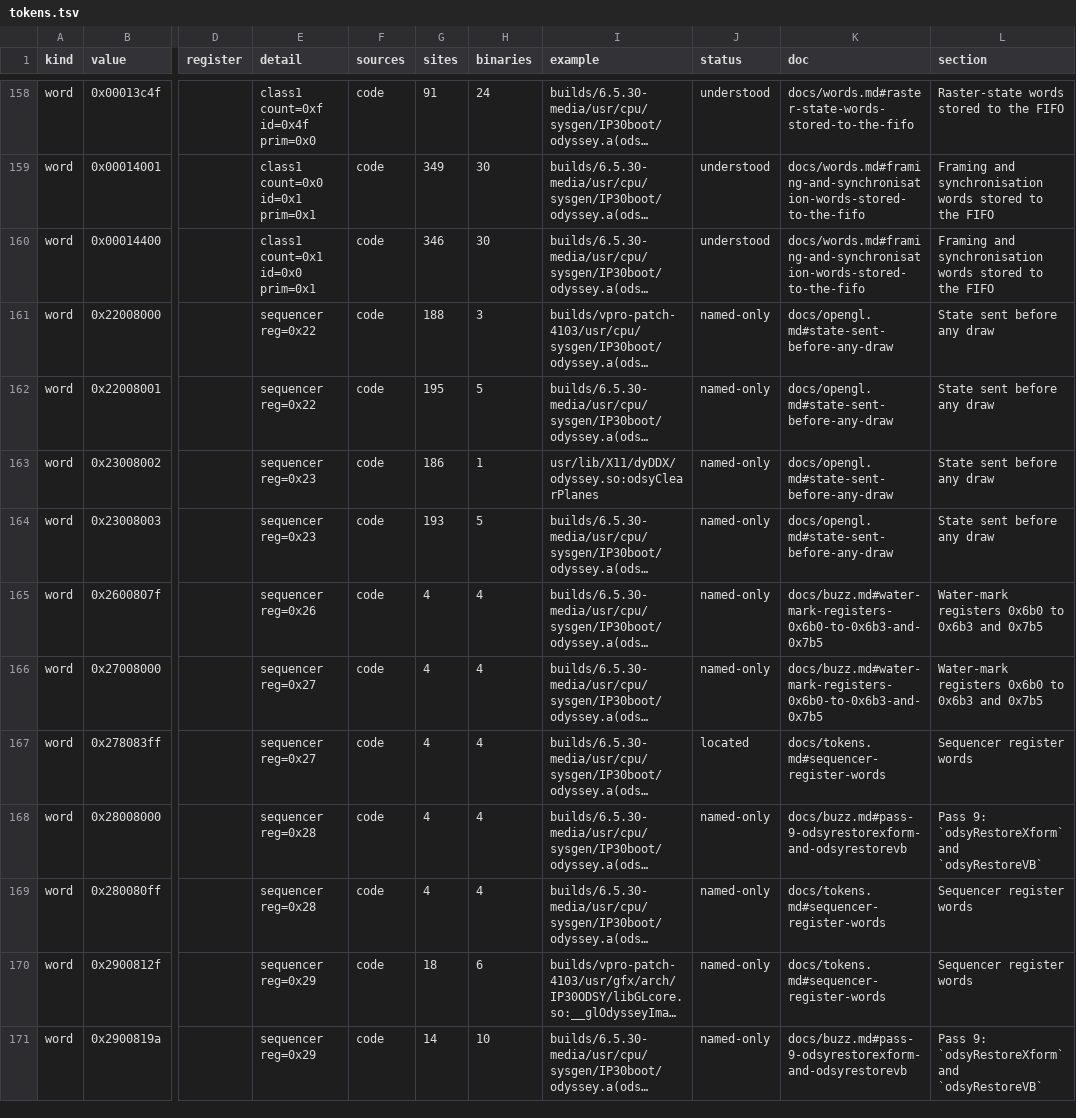
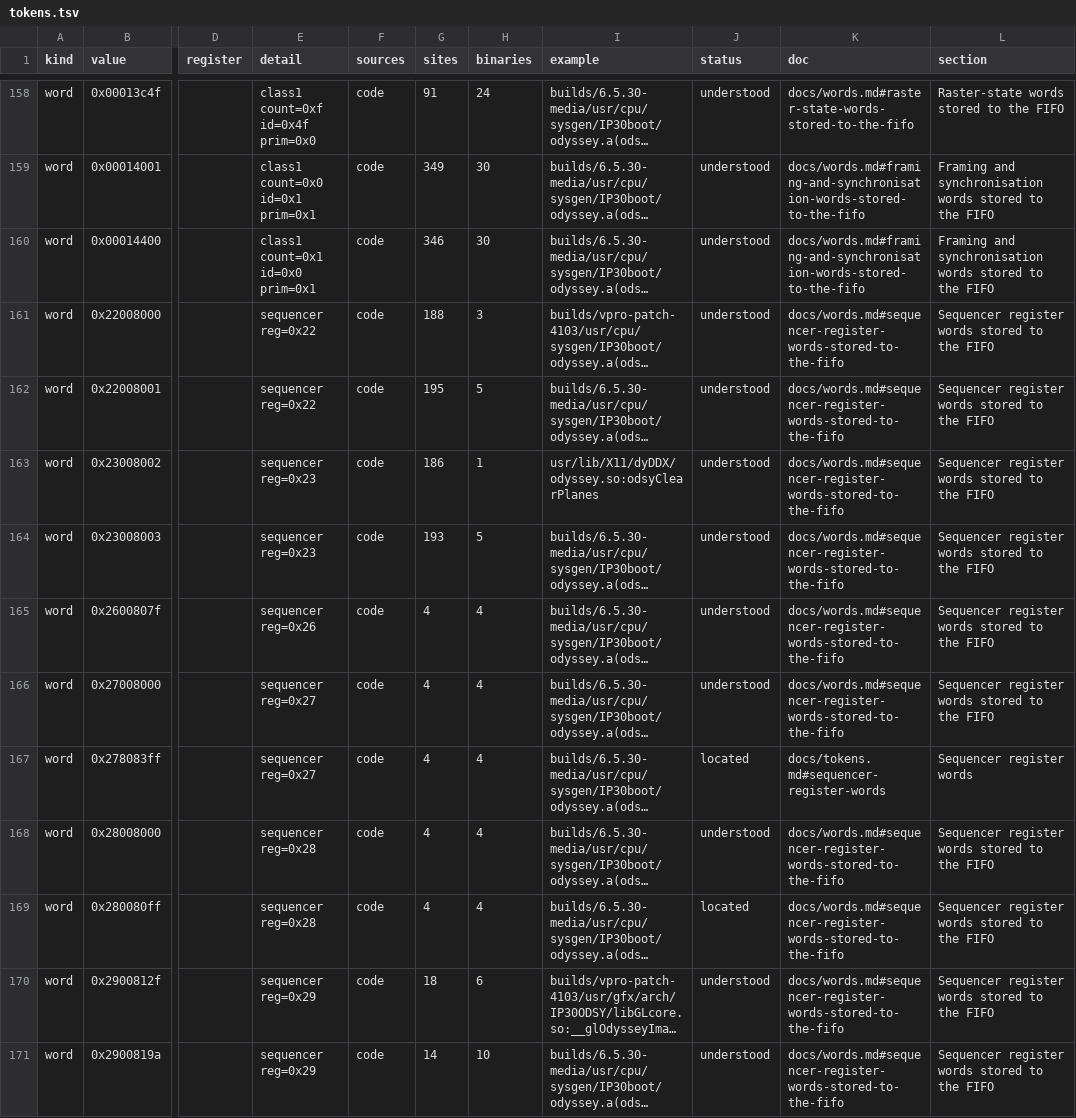
Before and after one commit to jamesbraid/odsy, a TSV file: docs/inventory/tokens.tsv, drawn as a sheet; only a part is shown, gaps mark what is left out; long unchanged cells end in …; the diff covers the shown part only; the diff names each change by its address in the sheet, - before the commit and + after, or states it on an @@ line.

Commit message:
docs: read the sequencer register words one by one
The sequencer words sat in one table whose rows shared a single shape.
Each word now has its own entry naming the register, the value it
encodes, the routine that stores it and the evidence for the reading.
Registers whose purpose no sender reveals are marked as located, with
the value and sender recorded.

```diff
--- a/docs/inventory/tokens.tsv
+++ b/docs/inventory/tokens.tsv
-J161:J166 (status): named-only
+J161:J166 (status): understood
-K161:K164 (doc): docs/opengl.md#state-sent-before-any-draw
+K161:K164 (doc): docs/words.md#sequencer-register-words-stored-to-the-fifo
-L161:L164 (section): State sent before any draw
+L161:L164 (section): Sequencer register words stored to the FIFO
-K165:K166 (doc): docs/buzz.md#water-mark-registers-0x6b0-to-0x6b3-and-0x7b5
+K165:K166 (doc): docs/words.md#sequencer-register-words-stored-to-the-fifo
-L165:L166 (section): Water-mark registers 0x6b0 to 0x6b3 and 0x7b5
+L165:L166 (section): Sequencer register words stored to the FIFO
-J168 (status): named-only
+J168 (status): understood
-K168 (doc): docs/buzz.md#pass-9-odsyrestorexform-and-odsyrestorevb
+K168 (doc): docs/words.md#sequencer-register-words-stored-to-the-fifo
-L168 (section): Pass 9: `odsyRestoreXform` and `odsyRestoreVB`
+L168 (section): Sequencer register words stored to the FIFO
-J169 (status): named-only
+J169 (status): located
-K169:K170 (doc): docs/tokens.md#sequencer-register-words
+K169:K170 (doc): docs/words.md#sequencer-register-words-stored-to-the-fifo
-L169:L170 (section): Sequencer register words
+L169:L170 (section): Sequencer register words stored to the FIFO
-J170:J171 (status): named-only
+J170:J171 (status): understood
-K171 (doc): docs/buzz.md#pass-9-odsyrestorexform-and-odsyrestorevb
+K171 (doc): docs/words.md#sequencer-register-words-stored-to-the-fifo
-L171 (section): Pass 9: `odsyRestoreXform` and `odsyRestoreVB`
+L171 (section): Sequencer register words stored to the FIFO
```
Also changed, not shown: 48 edited cells elsewhere in this file, docs/inventory/summary.tsv, 2 other files.
